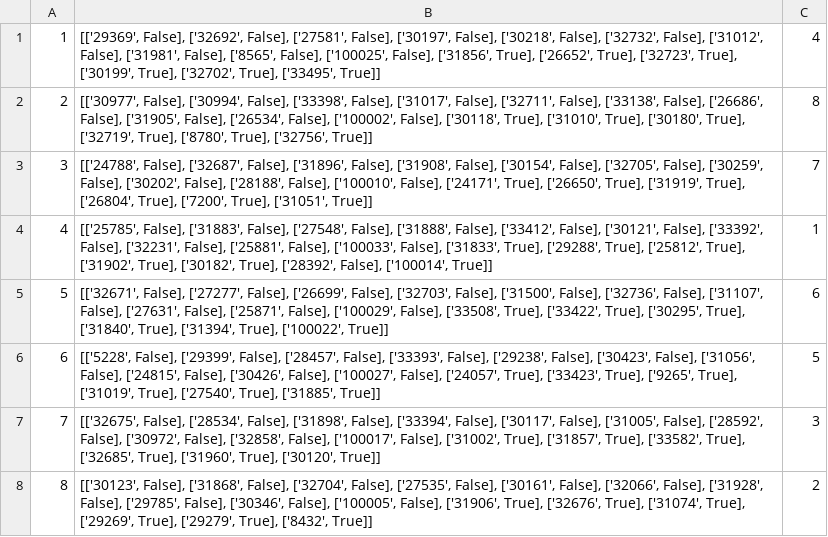
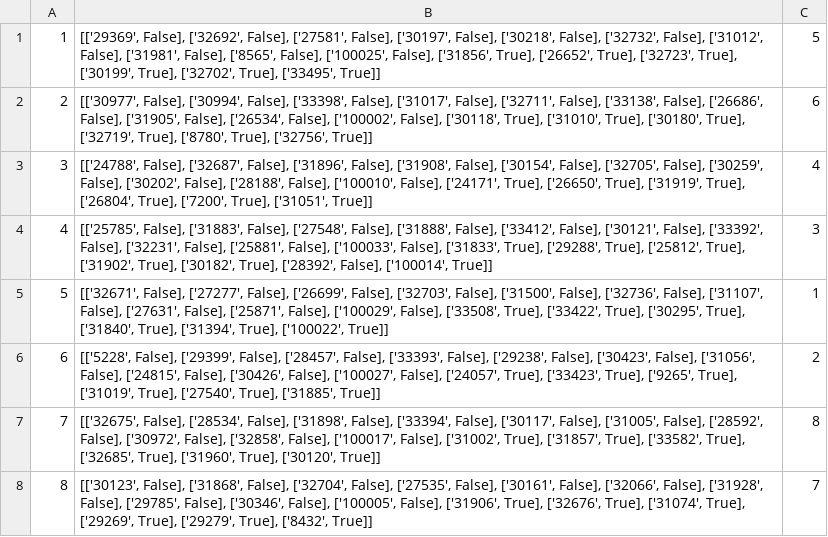
Before and after one commit to beinolf/Fantasy-League-Analyzer, a CSV file: data/week_11.csv, drawn as a sheet.

```diff
--- a/data/week_11.csv
+++ b/data/week_11.csv
@@ -1,8 +1,8 @@
-1,"[['29369', False], ['32692', False], ['27581', False], ['30197', False], ['30218', False], ['32732', False], ['31012', False], ['31981', False], ['8565', False], ['100025', False], ['31856', True], ['26652', True], ['32723', True], ['30199', True], ['32702', True], ['33495', True]]",4
-2,"[['30977', False], ['30994', False], ['33398', False], ['31017', False], ['32711', False], ['33138', False], ['26686', False], ['31905', False], ['26534', False], ['100002', False], ['30118', True], ['31010', True], ['30180', True], ['32719', True], ['8780', True], ['32756', True]]",8
-3,"[['24788', False], ['32687', False], ['31896', False], ['31908', False], ['30154', False], ['32705', False], ['30259', False], ['30202', False], ['28188', False], ['100010', False], ['24171', True], ['26650', True], ['31919', True], ['26804', True], ['7200', True], ['31051', True]]",7
-4,"[['25785', False], ['31883', False], ['27548', False], ['31888', False], ['33412', False], ['30121', False], ['33392', False], ['32231', False], ['25881', False], ['100033', False], ['31833', True], ['29288', True], ['25812', True], ['31902', True], ['30182', True], ['28392', False], ['100014', True]]",1
-5,"[['32671', False], ['27277', False], ['26699', False], ['32703', False], ['31500', False], ['32736', False], ['31107', False], ['27631', False], ['25871', False], ['100029', False], ['33508', True], ['33422', True], ['30295', True], ['31840', True], ['31394', True], ['100022', True]]",6
-6,"[['5228', False], ['29399', False], ['28457', False], ['33393', False], ['29238', False], ['30423', False], ['31056', False], ['24815', False], ['30426', False], ['100027', False], ['24057', True], ['33423', True], ['9265', True], ['31019', True], ['27540', True], ['31885', True]]",5
-7,"[['32675', False], ['28534', False], ['31898', False], ['33394', False], ['30117', False], ['31005', False], ['28592', False], ['30972', False], ['32858', False], ['100017', False], ['31002', True], ['31857', True], ['33582', True], ['32685', True], ['31960', True], ['30120', True]]",3
-8,"[['30123', False], ['31868', False], ['32704', False], ['27535', False], ['30161', False], ['32066', False], ['31928', False], ['29785', False], ['30346', False], ['100005', False], ['31906', True], ['32676', True], ['31074', True], ['29269', True], ['29279', True], ['8432', True]]",2
+1,"[['29369', False], ['32692', False], ['27581', False], ['30197', False], ['30218', False], ['32732', False], ['31012', False], ['31981', False], ['8565', False], ['100025', False], ['31856', True], ['26652', True], ['32723', True], ['30199', True], ['32702', True], ['33495', True]]",5
+2,"[['30977', False], ['30994', False], ['33398', False], ['31017', False], ['32711', False], ['33138', False], ['26686', False], ['31905', False], ['26534', False], ['100002', False], ['30118', True], ['31010', True], ['30180', True], ['32719', True], ['8780', True], ['32756', True]]",6
+3,"[['24788', False], ['32687', False], ['31896', False], ['31908', False], ['30154', False], ['32705', False], ['30259', False], ['30202', False], ['28188', False], ['100010', False], ['24171', True], ['26650', True], ['31919', True], ['26804', True], ['7200', True], ['31051', True]]",4
+4,"[['25785', False], ['31883', False], ['27548', False], ['31888', False], ['33412', False], ['30121', False], ['33392', False], ['32231', False], ['25881', False], ['100033', False], ['31833', True], ['29288', True], ['25812', True], ['31902', True], ['30182', True], ['28392', False], ['100014', True]]",3
+5,"[['32671', False], ['27277', False], ['26699', False], ['32703', False], ['31500', False], ['32736', False], ['31107', False], ['27631', False], ['25871', False], ['100029', False], ['33508', True], ['33422', True], ['30295', True], ['31840', True], ['31394', True], ['100022', True]]",1
+6,"[['5228', False], ['29399', False], ['28457', False], ['33393', False], ['29238', False], ['30423', False], ['31056', False], ['24815', False], ['30426', False], ['100027', False], ['24057', True], ['33423', True], ['9265', True], ['31019', True], ['27540', True], ['31885', True]]",2
+7,"[['32675', False], ['28534', False], ['31898', False], ['33394', False], ['30117', False], ['31005', False], ['28592', False], ['30972', False], ['32858', False], ['100017', False], ['31002', True], ['31857', True], ['33582', True], ['32685', True], ['31960', True], ['30120', True]]",8
+8,"[['30123', False], ['31868', False], ['32704', False], ['27535', False], ['30161', False], ['32066', False], ['31928', False], ['29785', False], ['30346', False], ['100005', False], ['31906', True], ['32676', True], ['31074', True], ['29269', True], ['29279', True], ['8432', True]]",7
```
Also changed, not shown: data/week_10.csv, data/week_12.csv, 18 other files.
